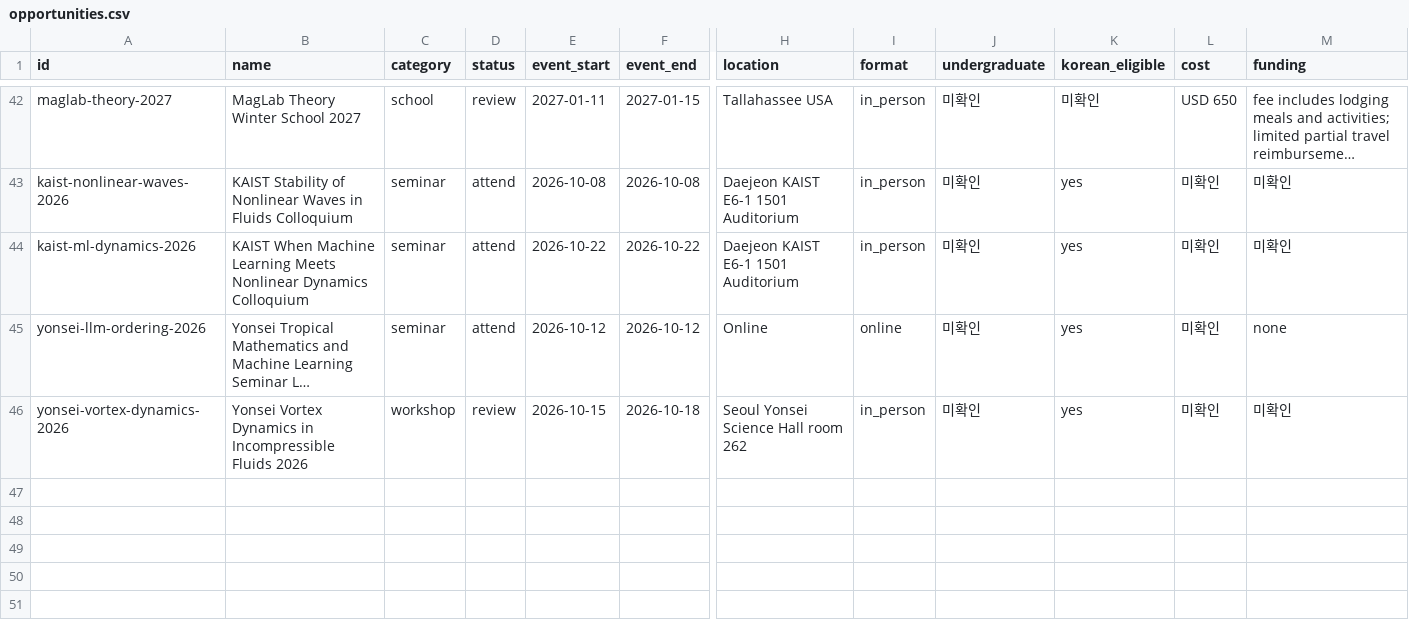
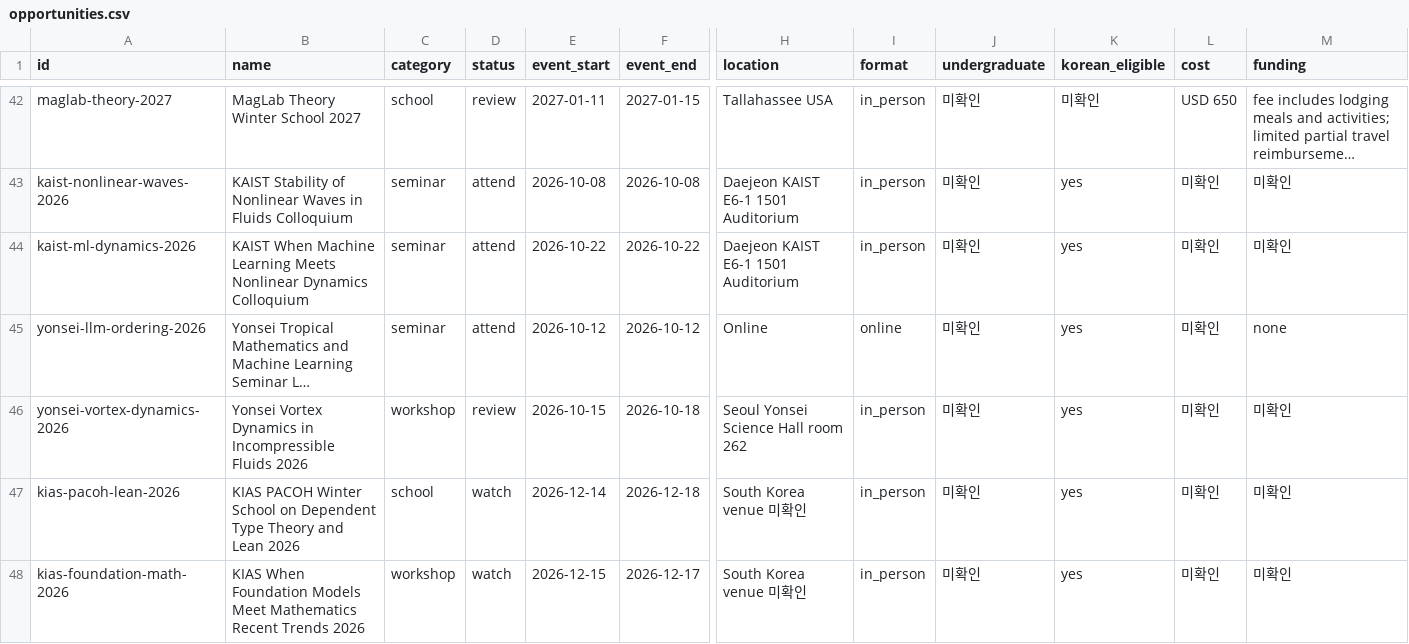
Before and after one commit to ktasha45/radar, a CSV file: data/opportunities.csv, drawn as a sheet; only a part is shown, gaps mark what is left out; long unchanged cells end in …; rows hold the shown columns only; the diff names each change by its address in the sheet, - before the commit and + after, or states it on an @@ line.

Commit message:
Track December KIAS math and Lean events

```diff
--- a/data/opportunities.csv
+++ b/data/opportunities.csv
+row 47: kias-pacoh-lean-2026 | KIAS PACOH Winter School on Dependent Type Theory and Lean 2026 | school | watch | 2026-12-14 | 2026-12-18 | South Korea venue 미확인 | in_person | 미확인 | yes | 미확인 | 미확인
+row 48: kias-foundation-math-2026 | KIAS When Foundation Models Meet Mathematics Recent Trends 2026 | workshop | watch | 2026-12-15 | 2026-12-17 | South Korea venue 미확인 | in_person | 미확인 | yes | 미확인 | 미확인
```
Also changed, not shown: data/evaluations.csv, 1 other file.
